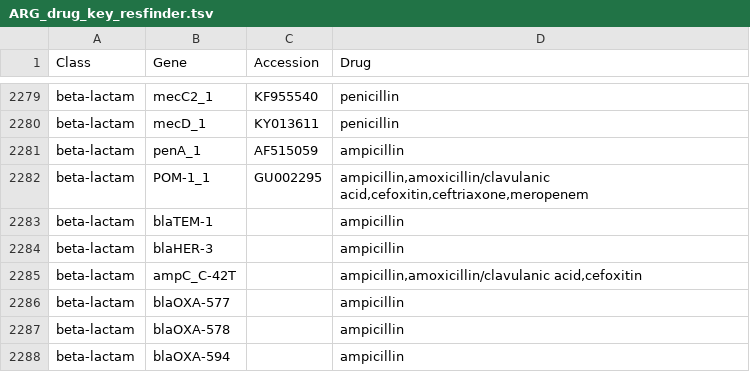
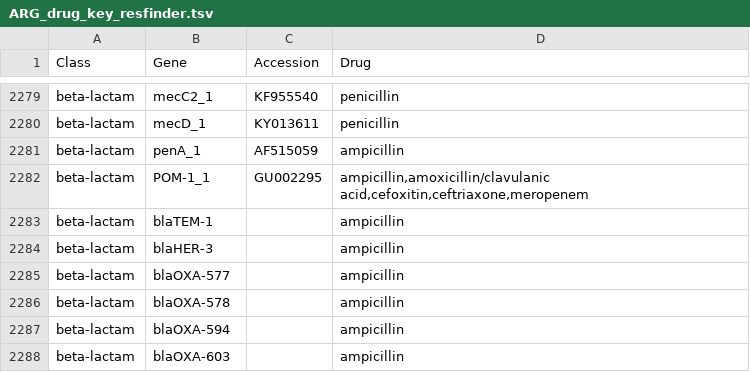
Before and after one commit to phac-nml/staramr, a TSV file: staramr/databases/resistance/data/ARG_drug_key_resfinder.tsv, drawn as a sheet; only a part is shown, gaps mark what is left out; the shorter side is filled out with more unchanged rows; the diff names each change by its address in the sheet, - before the commit and + after, or states it on an @@ line.

Commit message:
Removing ampC promoter mutation from Resfinder

```diff
--- a/staramr/databases/resistance/data/ARG_drug_key_resfinder.tsv
+++ b/staramr/databases/resistance/data/ARG_drug_key_resfinder.tsv
-row 2285: beta-lactam | ampC_C-42T |  | ampicillin,amoxicillin/clavulanic acid,cefoxitin
```
Also changed, not shown: 1 other file.
